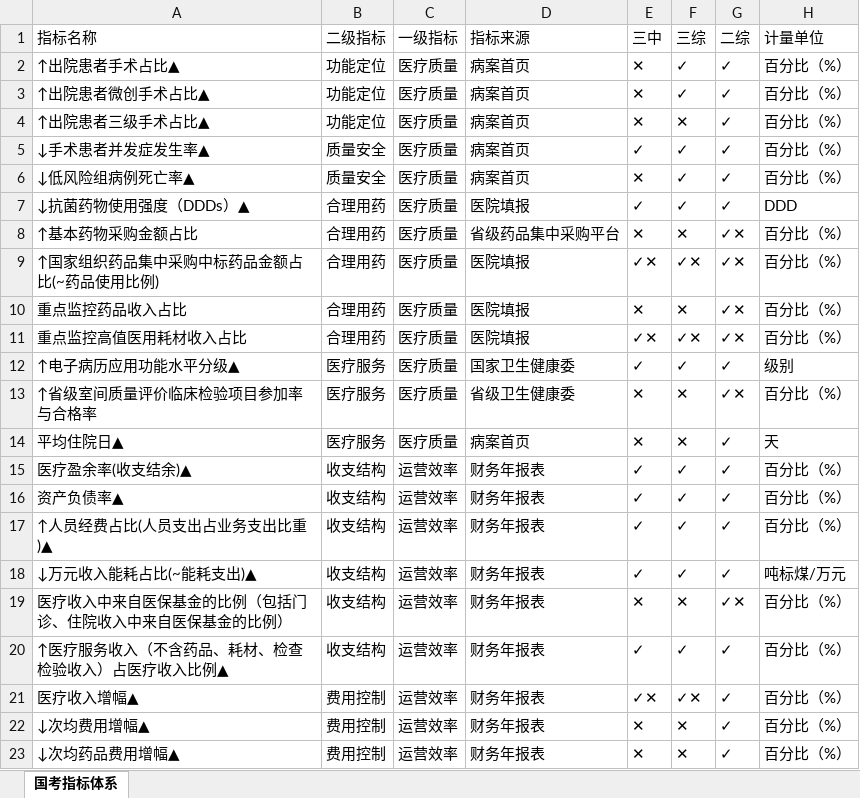
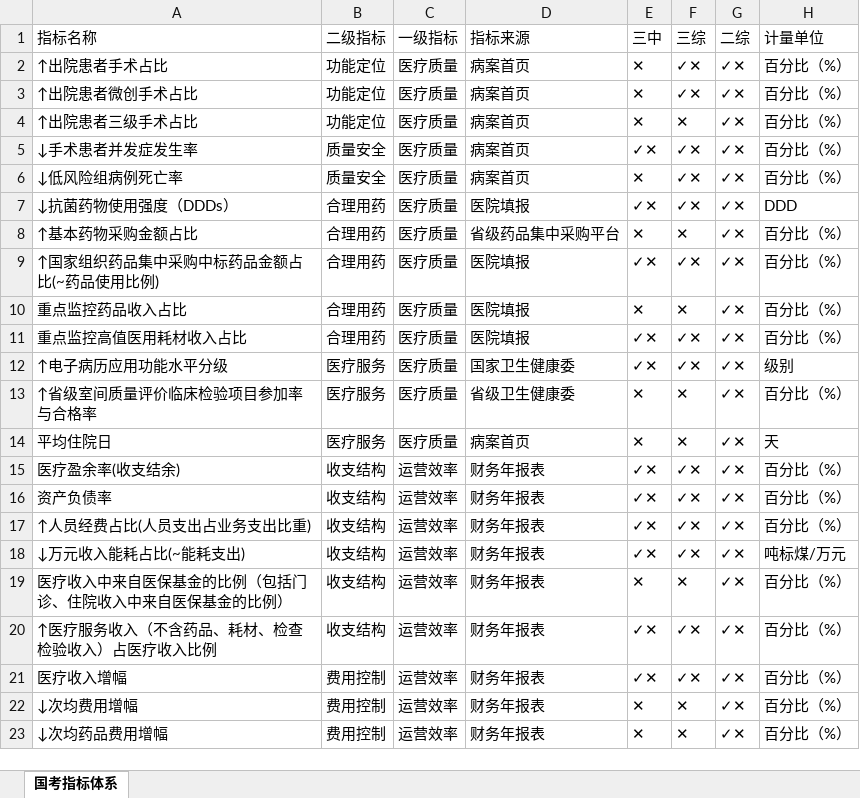
Before and after one commit to Tostig0916/hqcoffee, an Excel workbook: outputs/Excel/indef2020Analyze.xlsx, sheet 国考指标体系, drawn as a sheet; only a part is shown; values as stored, in another font and other column widths than the file's, no borders; the diff covers the shown part only; the diff names each change by its address in the sheet, - before the commit and + after, or states it on an @@ line.

```diff
--- a/outputs/Excel/indef2020Analyze.xlsx (sheet 国考指标体系)
+++ b/outputs/Excel/indef2020Analyze.xlsx (sheet 国考指标体系)
-A2 (指标名称): ↑出院患者手术占比▲
+A2 (指标名称): ↑出院患者手术占比
-F2:F3 (三综): ✓
+F2:F3 (三综): ✓✕
-G2:G7 (二综): ✓
+G2:G7 (二综): ✓✕
-A3 (指标名称): ↑出院患者微创手术占比▲
+A3 (指标名称): ↑出院患者微创手术占比
-A4 (指标名称): ↑出院患者三级手术占比▲
+A4 (指标名称): ↑出院患者三级手术占比
-A5 (指标名称): ↓手术患者并发症发生率▲
+A5 (指标名称): ↓手术患者并发症发生率
-E5 (三中): ✓
+E5 (三中): ✓✕
-F5:F7 (三综): ✓
+F5:F7 (三综): ✓✕
-A6 (指标名称): ↓低风险组病例死亡率▲
+A6 (指标名称): ↓低风险组病例死亡率
-A7 (指标名称): ↓抗菌药物使用强度（DDDs）▲
+A7 (指标名称): ↓抗菌药物使用强度（DDDs）
-E7 (三中): ✓
+E7 (三中): ✓✕
-A12 (指标名称): ↑电子病历应用功能水平分级▲
+A12 (指标名称): ↑电子病历应用功能水平分级
-E12 (三中): ✓
+E12 (三中): ✓✕
-F12 (三综): ✓
+F12 (三综): ✓✕
-G12 (二综): ✓
+G12 (二综): ✓✕
-A14 (指标名称): 平均住院日▲
+A14 (指标名称): 平均住院日
-G14:G18 (二综): ✓
+G14:G18 (二综): ✓✕
-A15 (指标名称): 医疗盈余率(收支结余)▲
+A15 (指标名称): 医疗盈余率(收支结余)
-E15:E18 (三中): ✓
+E15:E18 (三中): ✓✕
-F15:F18 (三综): ✓
+F15:F18 (三综): ✓✕
-A16 (指标名称): 资产负债率▲
+A16 (指标名称): 资产负债率
-A17 (指标名称): ↑人员经费占比(人员支出占业务支出比重)▲
+A17 (指标名称): ↑人员经费占比(人员支出占业务支出比重)
-A18 (指标名称): ↓万元收入能耗占比(~能耗支出)▲
+A18 (指标名称): ↓万元收入能耗占比(~能耗支出)
-A20 (指标名称): ↑医疗服务收入（不含药品、耗材、检查检验收入）占医疗收入比例▲
+A20 (指标名称): ↑医疗服务收入（不含药品、耗材、检查检验收入）占医疗收入比例
-E20 (三中): ✓
+E20 (三中): ✓✕
-F20 (三综): ✓
+F20 (三综): ✓✕
-G20:G23 (二综): ✓
+G20:G23 (二综): ✓✕
-A21 (指标名称): 医疗收入增幅▲
+A21 (指标名称): 医疗收入增幅
-A22 (指标名称): ↓次均费用增幅▲
+A22 (指标名称): ↓次均费用增幅
-A23 (指标名称): ↓次均药品费用增幅▲
+A23 (指标名称): ↓次均药品费用增幅
```
Also changed, not shown: 77 edited cells elsewhere in this sheet, 8 other files.
